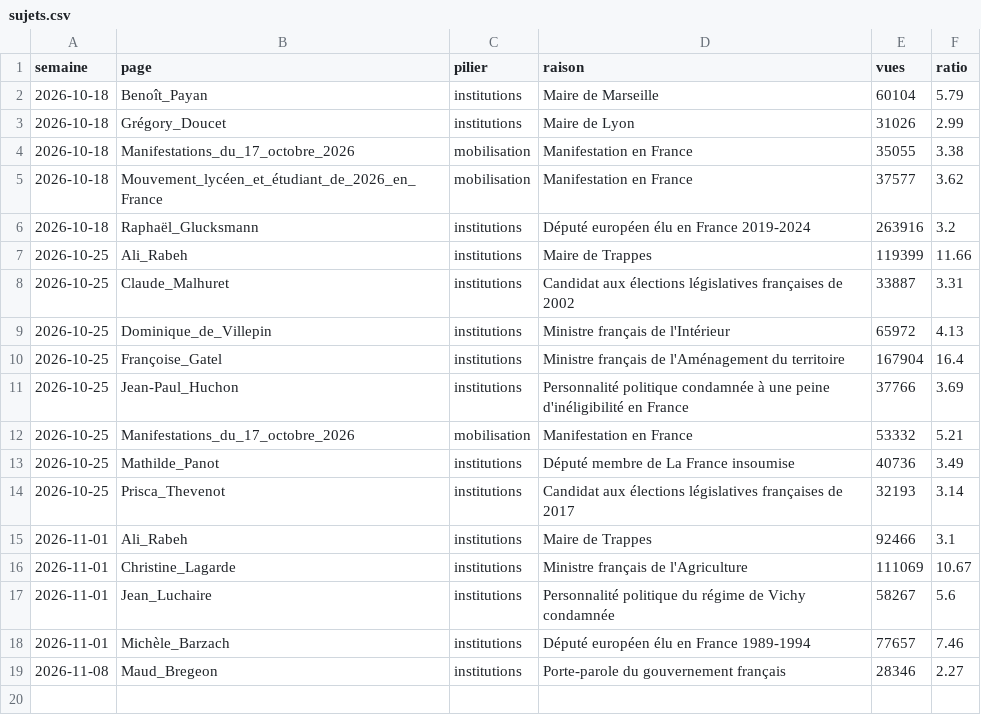
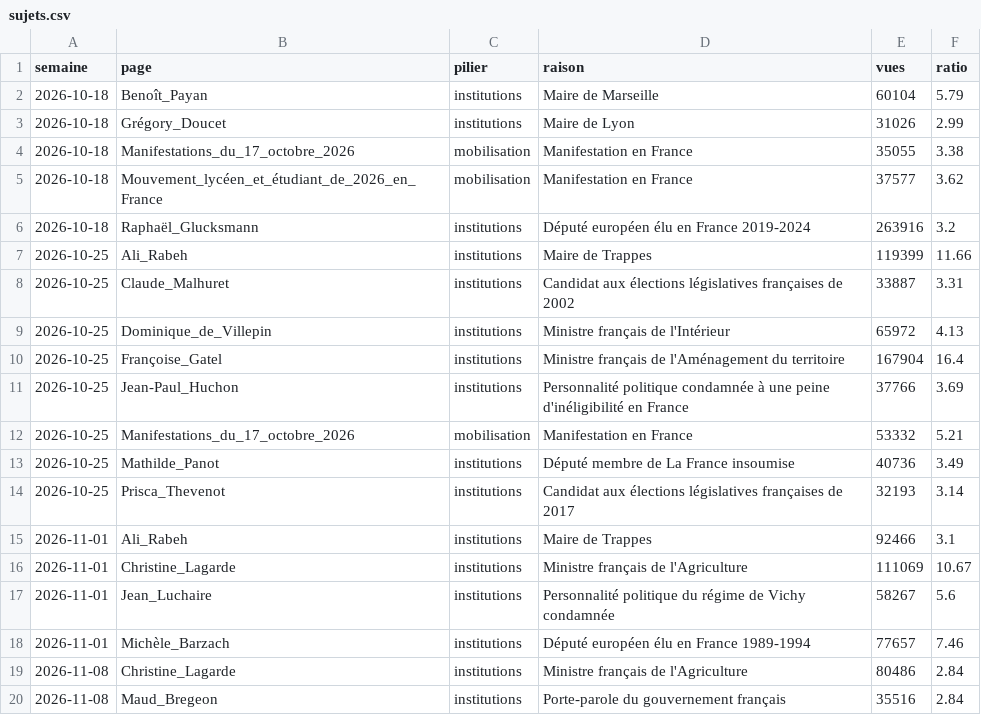
Before and after one commit to benicrux/barometre-social, a CSV file: data/sujets.csv, drawn as a sheet.

```diff
--- a/data/sujets.csv
+++ b/data/sujets.csv
@@ -18,2 +18,3 @@ semaine,page,pilier,raison,vues,ratio
 2026-11-01,Michèle_Barzach,institutions,Député européen élu en France 1989-1994,77657,7.46
-2026-11-08,Maud_Bregeon,institutions,Porte-parole du gouvernement français,28346,2.27
+2026-11-08,Christine_Lagarde,institutions,Ministre français de l'Agriculture,80486,2.84
+2026-11-08,Maud_Bregeon,institutions,Porte-parole du gouvernement français,35516,2.84
```
Also changed, not shown: data/carburants.csv, data/wiki_sujets.csv, 3 other files.
